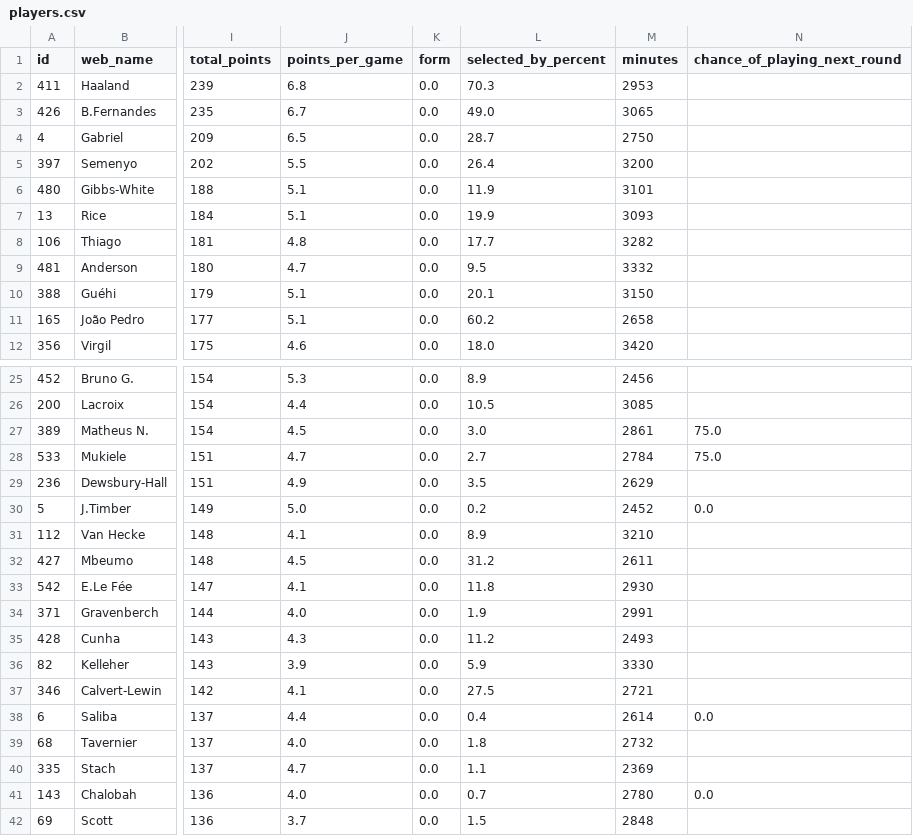
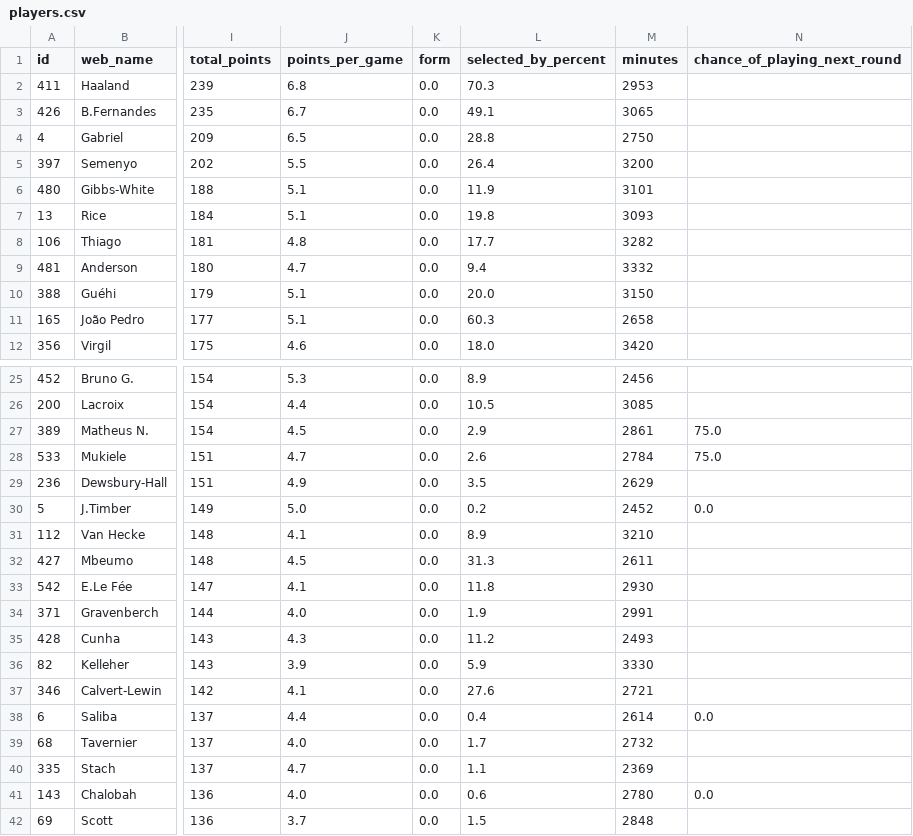
Before and after one commit to vinilop1114/gameweek-lab, a CSV file: data/processed/players.csv, drawn as a sheet; only a part is shown, gaps mark what is left out; the diff covers the shown part only; the diff names each change by its address in the sheet, - before the commit and + after, or states it on an @@ line.

```diff
--- a/data/processed/players.csv
+++ b/data/processed/players.csv
-L3 (selected_by_percent): 49.0
+L3 (selected_by_percent): 49.1
-L4 (selected_by_percent): 28.7
+L4 (selected_by_percent): 28.8
-L7 (selected_by_percent): 19.9
+L7 (selected_by_percent): 19.8
-L9 (selected_by_percent): 9.5
+L9 (selected_by_percent): 9.4
-L10 (selected_by_percent): 20.1
+L10 (selected_by_percent): 20.0
-L11 (selected_by_percent): 60.2
+L11 (selected_by_percent): 60.3
-L27 (selected_by_percent): 3.0
+L27 (selected_by_percent): 2.9
-L28 (selected_by_percent): 2.7
+L28 (selected_by_percent): 2.6
-L32 (selected_by_percent): 31.2
+L32 (selected_by_percent): 31.3
-L37 (selected_by_percent): 27.5
+L37 (selected_by_percent): 27.6
-L39 (selected_by_percent): 1.8
+L39 (selected_by_percent): 1.7
-L41 (selected_by_percent): 0.7
+L41 (selected_by_percent): 0.6
```
Also changed, not shown: 30 edited cells elsewhere in this file, data/processed/squad_recommendations.csv, my_team.csv, 7 other files.
